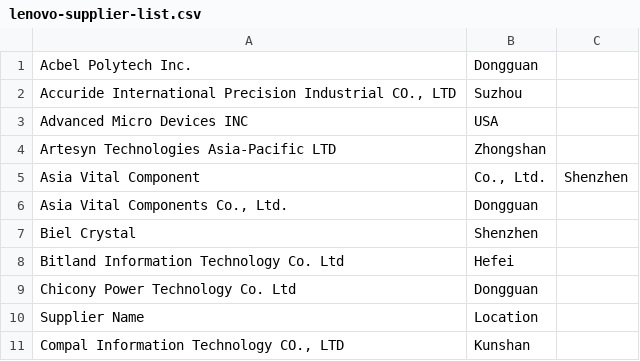
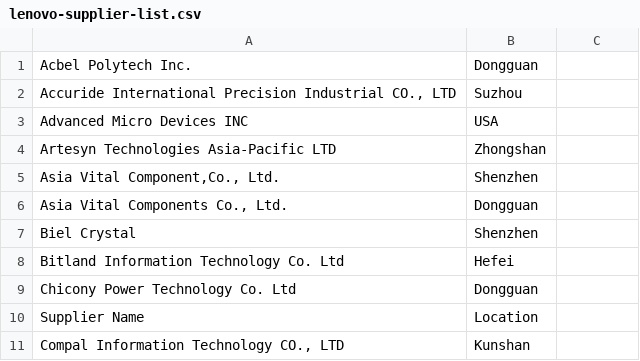
Before and after one commit to AlanFermat/HackTX2019, a CSV file: lenovo-supplier-list.csv, drawn as a sheet; only a part is shown; removed rows and columns are numbered as before the commit, all else as after; the diff names each change by its address in the sheet, - before the commit and + after, or states it on an @@ line.

Commit message:
modify lenovo csv

```diff
--- a/lenovo-supplier-list.csv
+++ b/lenovo-supplier-list.csv
-row 5: Asia Vital Component | Co., Ltd. | Shenzhen
+row 5: Asia Vital Component,Co., Ltd. | Shenzhen
```
Also changed, not shown: 1 other file.
